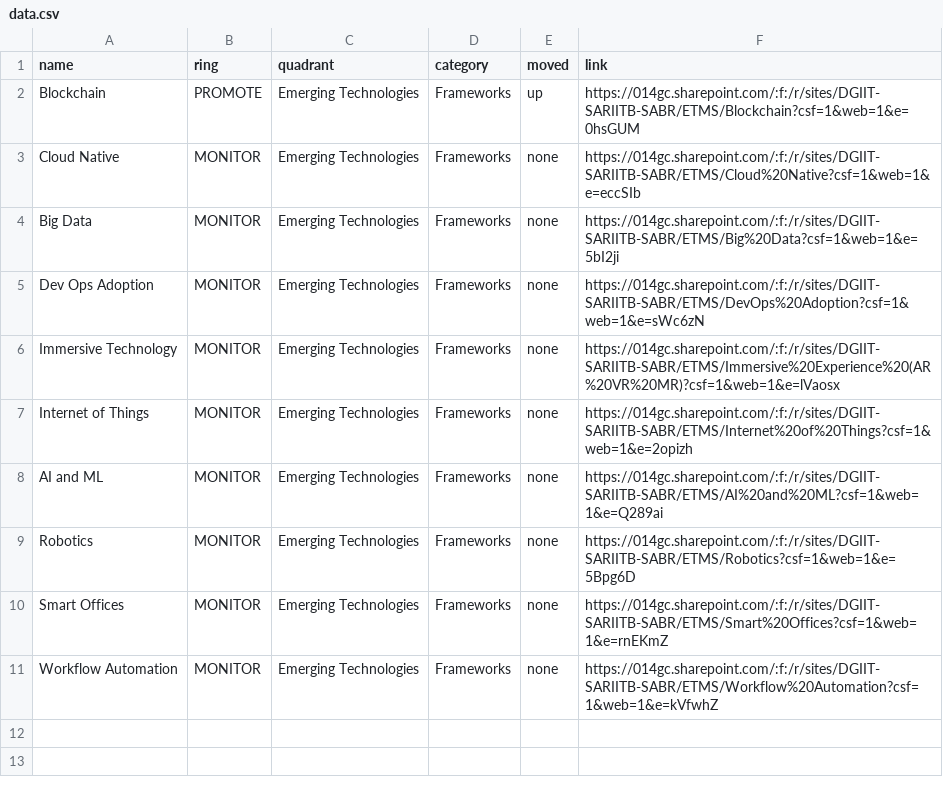
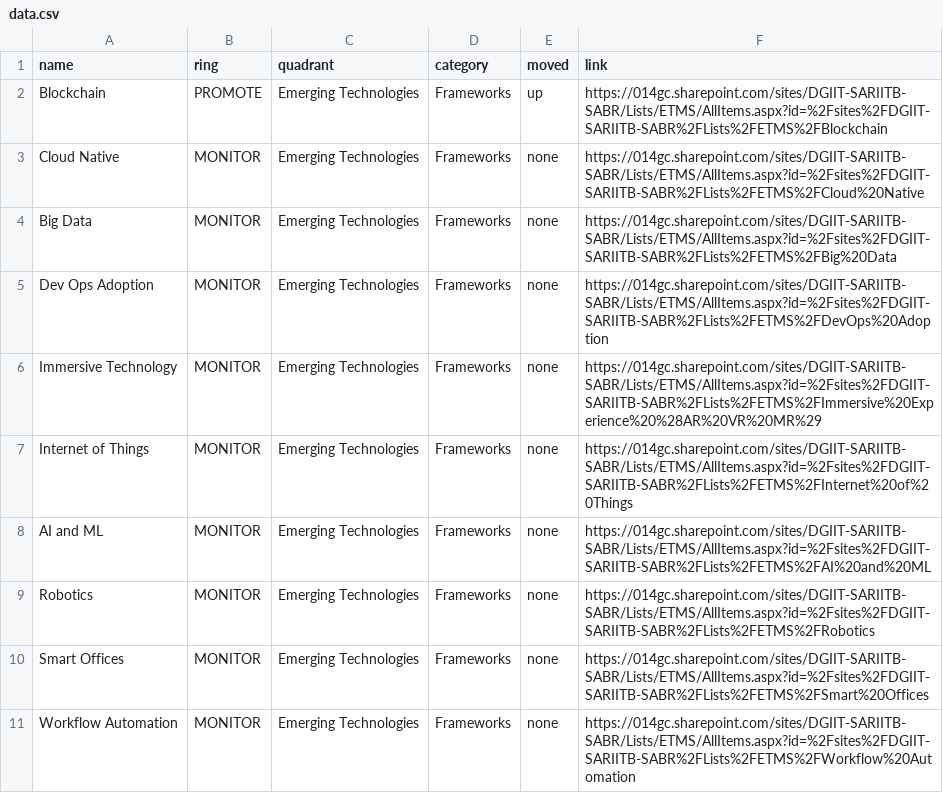
Before and after one commit to sara-sabr/rp-tech-radar, a CSV file: data.csv, drawn as a sheet.

Commit message:
Update links to topics

```diff
--- a/data.csv
+++ b/data.csv
@@ -1,11 +1,11 @@
 name,ring,quadrant,category,moved,link
-Blockchain,PROMOTE,Emerging Technologies,Frameworks,up,https://014gc.sharepoint.com/:f:/r/sites/DGIIT-SARIITB-SABR/ETMS/Blockchain?csf=1&web=1&e=0hsGUM
-Cloud Native,MONITOR,Emerging Technologies,Frameworks,none,https://014gc.sharepoint.com/:f:/r/sites/DGIIT-SARIITB-SABR/ETMS/Cloud%20Native?csf=1&web=1&e=eccSIb
-Big Data,MONITOR,Emerging Technologies,Frameworks,none,https://014gc.sharepoint.com/:f:/r/sites/DGIIT-SARIITB-SABR/ETMS/Big%20Data?csf=1&web=1&e=5bI2ji
-Dev Ops Adoption,MONITOR,Emerging Technologies,Frameworks,none,https://014gc.sharepoint.com/:f:/r/sites/DGIIT-SARIITB-SABR/ETMS/DevOps%20Adoption?csf=1&web=1&e=sWc6zN
-Immersive Technology,MONITOR,Emerging Technologies,Frameworks,none,https://014gc.sharepoint.com/:f:/r/sites/DGIIT-SARIITB-SABR/ETMS/Immersive%20Experience%20(AR%20VR%20MR)?csf=1&web=1&e=lVaosx
-Internet of Things,MONITOR,Emerging Technologies,Frameworks,none,https://014gc.sharepoint.com/:f:/r/sites/DGIIT-SARIITB-SABR/ETMS/Internet%20of%20Things?csf=1&web=1&e=2opizh
-AI and ML,MONITOR,Emerging Technologies,Frameworks,none,https://014gc.sharepoint.com/:f:/r/sites/DGIIT-SARIITB-SABR/ETMS/AI%20and%20ML?csf=1&web=1&e=Q289ai
-Robotics,MONITOR,Emerging Technologies,Frameworks,none,https://014gc.sharepoint.com/:f:/r/sites/DGIIT-SARIITB-SABR/ETMS/Robotics?csf=1&web=1&e=5Bpg6D
-Smart Offices,MONITOR,Emerging Technologies,Frameworks,none,https://014gc.sharepoint.com/:f:/r/sites/DGIIT-SARIITB-SABR/ETMS/Smart%20Offices?csf=1&web=1&e=rnEKmZ
-Workflow Automation,MONITOR,Emerging Technologies,Frameworks,none,https://014gc.sharepoint.com/:f:/r/sites/DGIIT-SARIITB-SABR/ETMS/Workflow%20Automation?csf=1&web=1&e=kVfwhZ
+Blockchain,PROMOTE,Emerging Technologies,Frameworks,up,https://014gc.sharepoint.com/sites/DGIIT-SARIITB-SABR/Lists/ETMS/AllItems.aspx?id=%2Fsites%2FDGIIT-SARIITB-SABR%2FLists%2FETMS%2FBlockchain
+Cloud Native,MONITOR,Emerging Technologies,Frameworks,none,https://014gc.sharepoint.com/sites/DGIIT-SARIITB-SABR/Lists/ETMS/AllItems.aspx?id=%2Fsites%2FDGIIT-SARIITB-SABR%2FLists%2FETMS%2FCloud%20Native
+Big Data,MONITOR,Emerging Technologies,Frameworks,none,https://014gc.sharepoint.com/sites/DGIIT-SARIITB-SABR/Lists/ETMS/AllItems.aspx?id=%2Fsites%2FDGIIT-SARIITB-SABR%2FLists%2FETMS%2FBig%20Data
+Dev Ops Adoption,MONITOR,Emerging Technologies,Frameworks,none,https://014gc.sharepoint.com/sites/DGIIT-SARIITB-SABR/Lists/ETMS/AllItems.aspx?id=%2Fsites%2FDGIIT-SARIITB-SABR%2FLists%2FETMS%2FDevOps%20Adoption
+Immersive Technology,MONITOR,Emerging Technologies,Frameworks,none,https://014gc.sharepoint.com/sites/DGIIT-SARIITB-SABR/Lists/ETMS/AllItems.aspx?id=%2Fsites%2FDGIIT-SARIITB-SABR%2FLists%2FETMS%2FImmersive%20Experience%20%28AR%20VR%20MR%29
+Internet of Things,MONITOR,Emerging Technologies,Frameworks,none,https://014gc.sharepoint.com/sites/DGIIT-SARIITB-SABR/Lists/ETMS/AllItems.aspx?id=%2Fsites%2FDGIIT-SARIITB-SABR%2FLists%2FETMS%2FInternet%20of%20Things
+AI and ML,MONITOR,Emerging Technologies,Frameworks,none,https://014gc.sharepoint.com/sites/DGIIT-SARIITB-SABR/Lists/ETMS/AllItems.aspx?id=%2Fsites%2FDGIIT-SARIITB-SABR%2FLists%2FETMS%2FAI%20and%20ML
+Robotics,MONITOR,Emerging Technologies,Frameworks,none,https://014gc.sharepoint.com/sites/DGIIT-SARIITB-SABR/Lists/ETMS/AllItems.aspx?id=%2Fsites%2FDGIIT-SARIITB-SABR%2FLists%2FETMS%2FRobotics
+Smart Offices,MONITOR,Emerging Technologies,Frameworks,none,https://014gc.sharepoint.com/sites/DGIIT-SARIITB-SABR/Lists/ETMS/AllItems.aspx?id=%2Fsites%2FDGIIT-SARIITB-SABR%2FLists%2FETMS%2FSmart%20Offices
+Workflow Automation,MONITOR,Emerging Technologies,Frameworks,none,https://014gc.sharepoint.com/sites/DGIIT-SARIITB-SABR/Lists/ETMS/AllItems.aspx?id=%2Fsites%2FDGIIT-SARIITB-SABR%2FLists%2FETMS%2FWorkflow%20Automation
```
